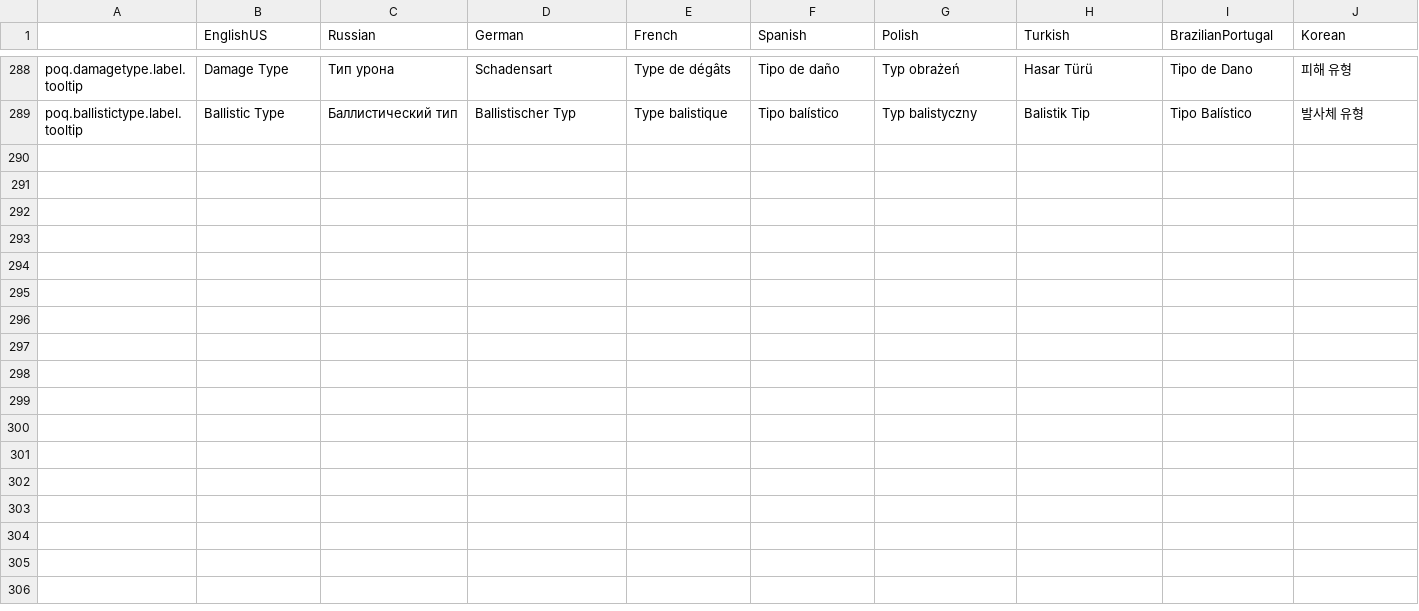
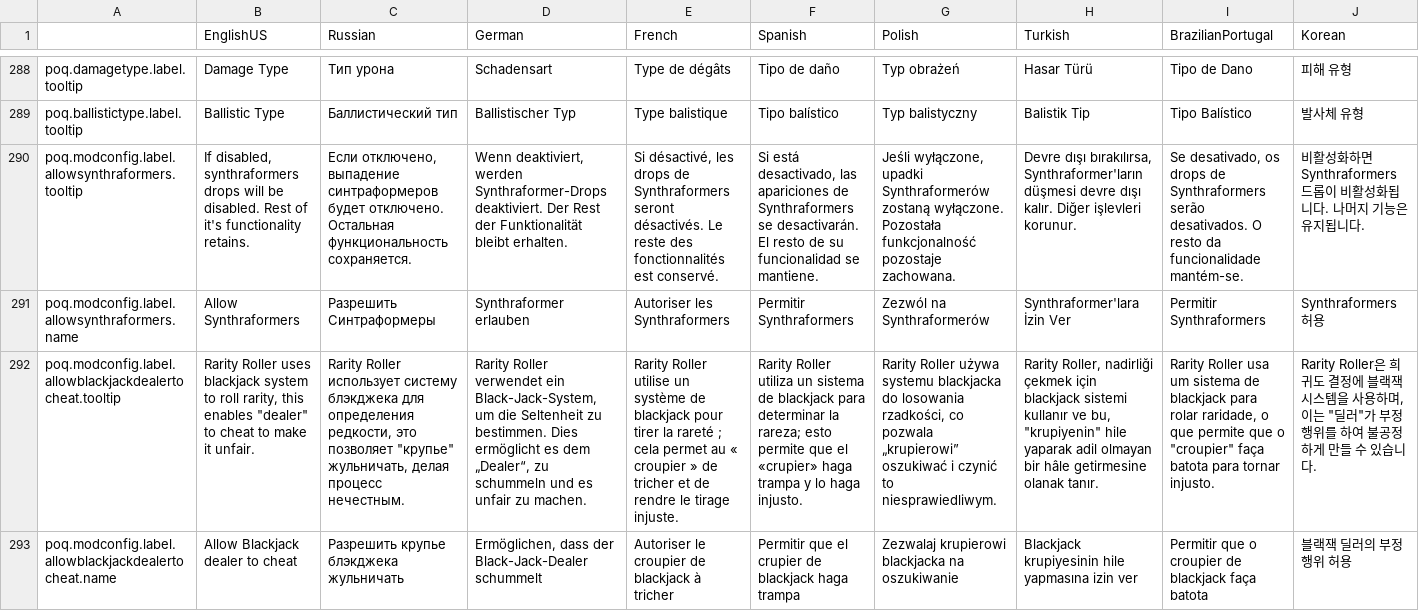
Before and after one commit to ARZUMATA/QM-ARZUMATA-PathOfQuasimorph, a CSV file: src/Files/Localization.csv, drawn as a sheet; only a part is shown, gaps mark what is left out; rows hold the shown columns only; the diff names each change by its address in the sheet, - before the commit and + after, or states it on an @@ line.

Commit message:
BlackJackRoller: allow cheating AllowBlackjackDealerToCheat config option AllowSynthraformers config option translations

```diff
--- a/src/Files/Localization.csv
+++ b/src/Files/Localization.csv
+row 290: poq.modconfig.label.allowsynthraformers.tooltip | If disabled, synthraformers drops will be disabled. Rest of it's functionality retains. | Если отключено, выпадение синтраформеров будет отключено. Остальная функциональность сохраняется. | Wenn deaktiviert, werden Synthraformer-Drops deaktiviert. Der Rest der Funktionalität bleibt erhalten. | Si désactivé, les drops de Synthraformers seront désactivés. Le reste des fonctionnalités est conservé. | Si está desactivado, las apariciones de Synthraformers se desactivarán. El resto de su funcionalidad se mantiene. | Jeśli wyłączone, upadki Synthraformerów zostaną wyłączone. Pozostała funkcjonalność pozostaje zachowana. | Devre dışı bırakılırsa, Synthraformer'ların düşmesi devre dışı kalır. Diğer işlevleri korunur. | Se desativado, os drops de Synthraformers serão desativados. O resto da funcionalidade mantém-se. | 비활성화하면 Synthraformers 드롭이 비활성화됩니다. 나머지 기능은 유지됩니다.
+row 291: poq.modconfig.label.allowsynthraformers.name | Allow Synthraformers | Разрешить Синтраформеры | Synthraformer erlauben | Autoriser les Synthraformers | Permitir Synthraformers | Zezwól na Synthraformerów | Synthraformer'lara İzin Ver | Permitir Synthraformers | Synthraformers 허용
+row 292: poq.modconfig.label.allowblackjackdealertocheat.tooltip | Rarity Roller uses blackjack system to roll rarity, this enables "dealer" to cheat to make it unfair. | Rarity Roller использует систему блэкджека для определения редкости, это позволяет "крупье" жульничать, делая процесс нечестным. | Rarity Roller verwendet ein Black-Jack-System, um die Seltenheit zu bestimmen. Dies ermöglicht es dem „Dealer“, zu schummeln und es unfair zu machen. | Rarity Roller utilise un système de blackjack pour tirer la rareté ; cela permet au « croupier » de tricher et de rendre le tirage injuste. | Rarity Roller utiliza un sistema de blackjack para determinar la rareza; esto permite que el «crupier» haga trampa y lo haga injusto. | Rarity Roller używa systemu blackjacka do losowania rzadkości, co pozwala „krupierowi” oszukiwać i czynić to niesprawiedliwym. | Rarity Roller, nadirliği çekmek için blackjack sistemi kullanır ve bu, "krupiyenin" hile yaparak adil olmayan bir hâle getirmesine olanak tanır. | Rarity Roller usa um sistema de blackjack para rolar raridade, o que permite que o "croupier" faça batota para tornar injusto. | Rarity Roller은 희귀도 결정에 블랙잭 시스템을 사용하며, 이는 "딜러"가 부정행위를 하여 불공정하게 만들 수 있습니다.
+row 293: poq.modconfig.label.allowblackjackdealertocheat.name | Allow Blackjack dealer to cheat | Разрешить крупье блэкджека жульничать | Ermöglichen, dass der Black-Jack-Dealer schummelt | Autoriser le croupier de blackjack à tricher | Permitir que el crupier de blackjack haga trampa | Zezwalaj krupierowi blackjacka na oszukiwanie | Blackjack krupiyesinin hile yapmasına izin ver | Permitir que o croupier de blackjack faça batota | 블랙잭 딜러의 부정행위 허용
```
Also changed, not shown: 7 other files.
